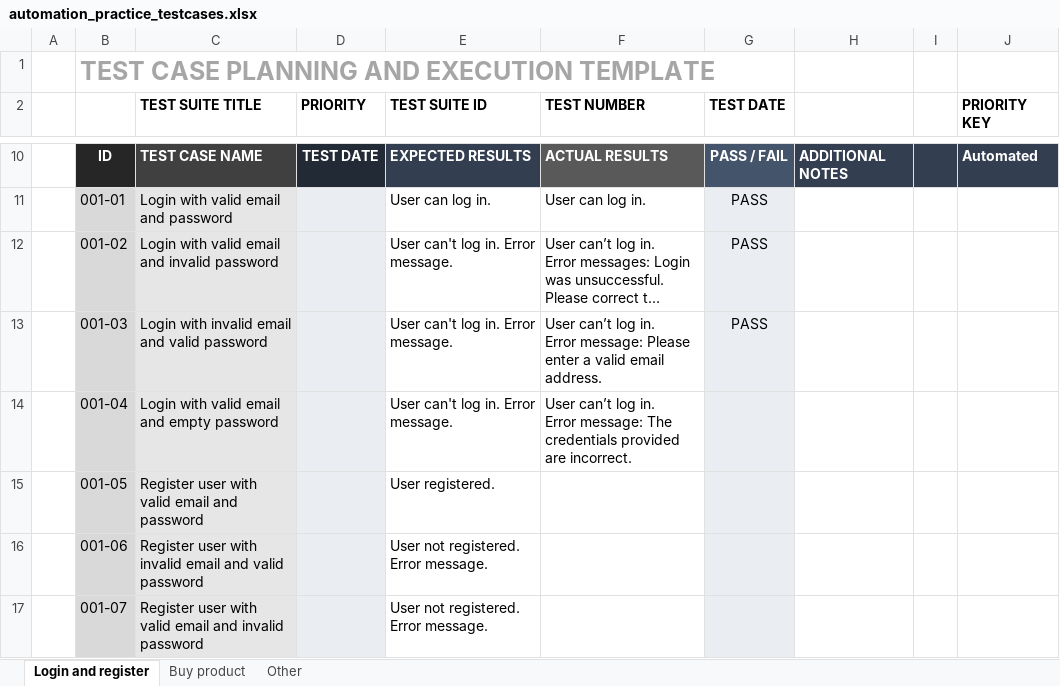
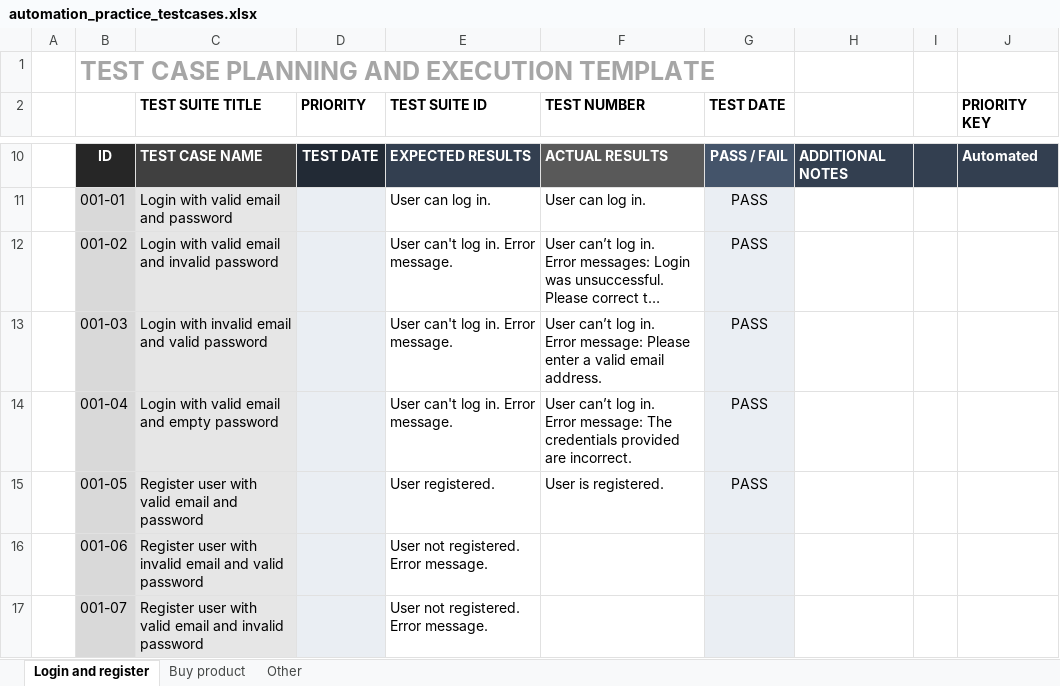
Before and after one commit to RobertPecz/PlaywrightPetProject, an Excel workbook: testcases/automation_practice_testcases.xlsx, sheet Login and register, drawn as a sheet; only a part is shown, gaps mark what is left out; long unchanged cells end in …; values as stored, in another font and other column widths than the file's, no borders; conditional formats not drawn; the diff names each change by its address in the sheet, - before the commit and + after, or states it on an @@ line.

Commit message:
Finalize register user testcase

```diff
--- a/testcases/automation_practice_testcases.xlsx (sheet Login and register)
+++ b/testcases/automation_practice_testcases.xlsx (sheet Login and register)
-G14:G15 (TEST DATE): (empty)
+G14:G15 (TEST DATE): PASS
-F15 (TEST NUMBER): (empty)
+F15 (TEST NUMBER): User is registered.
```
Also changed, not shown: 3 other files.
